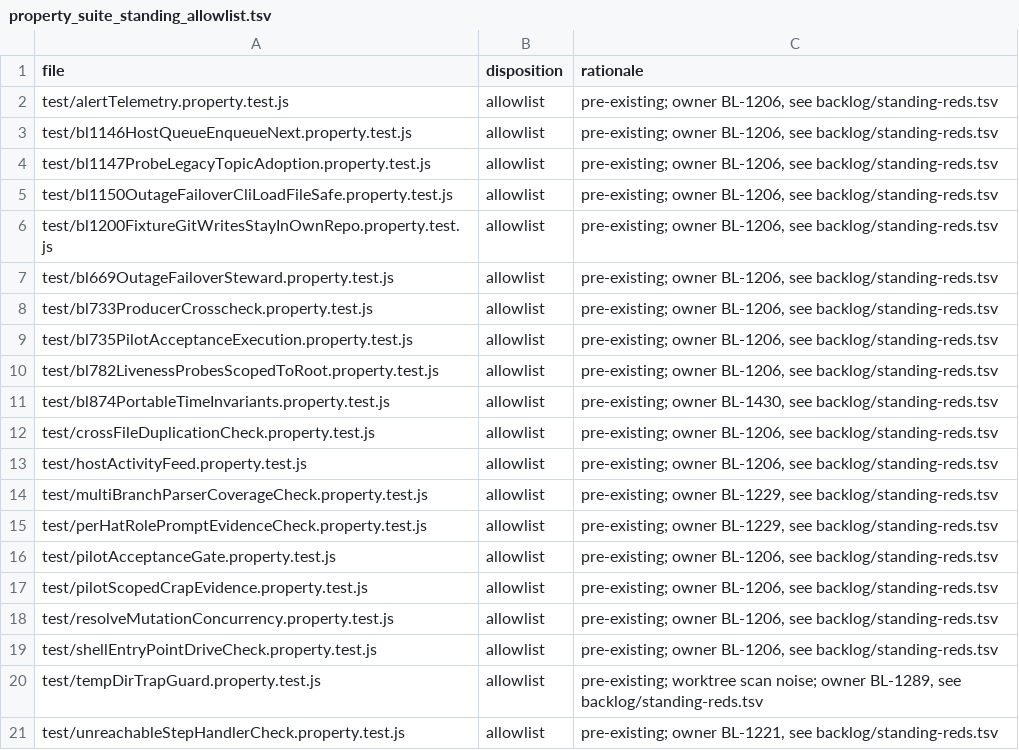
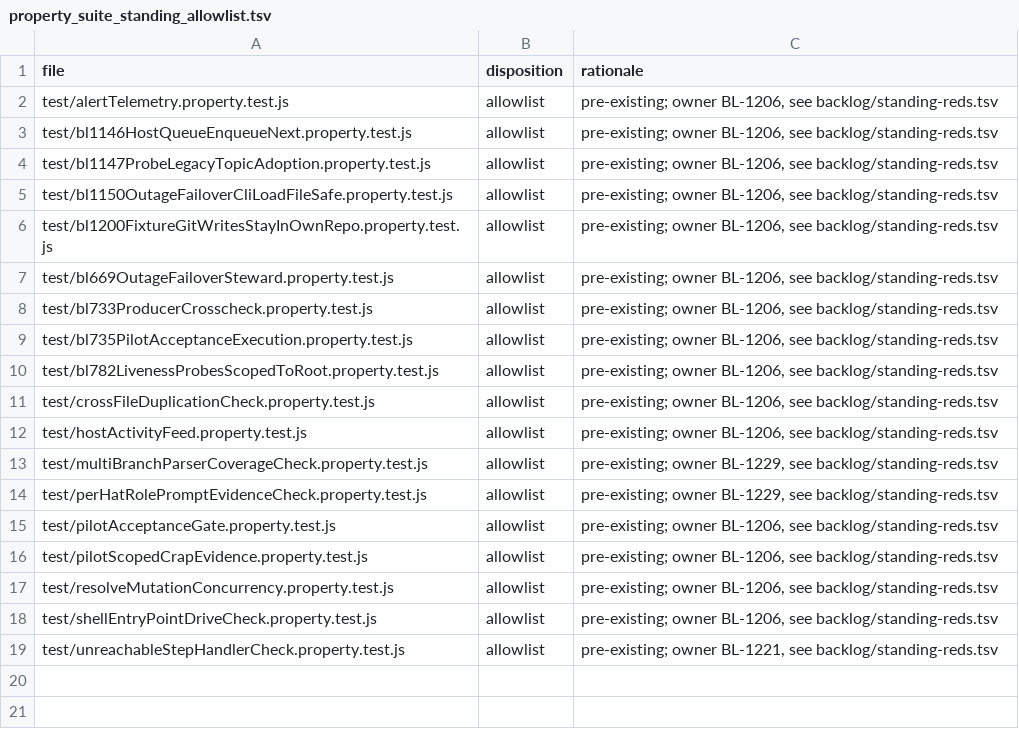
Before and after one commit to ldecorps/swarmforgevc, a TSV file: swarmforge/scripts/property_suite_standing_allowlist.tsv, drawn as a sheet; the diff names each change by its address in the sheet, - before the commit and + after, or states it on an @@ line.

```diff
--- a/swarmforge/scripts/property_suite_standing_allowlist.tsv
+++ b/swarmforge/scripts/property_suite_standing_allowlist.tsv
-row 11: test/bl874PortableTimeInvariants.property.test.js | allowlist | pre-existing; owner BL-1430, see backlog/standing-reds.tsv
-row 20: test/tempDirTrapGuard.property.test.js | allowlist | pre-existing; worktree scan noise; owner BL-1289, see backlog/standing-reds.tsv
```
Also changed, not shown: backlog/standing-reds.tsv, 5 other files.
